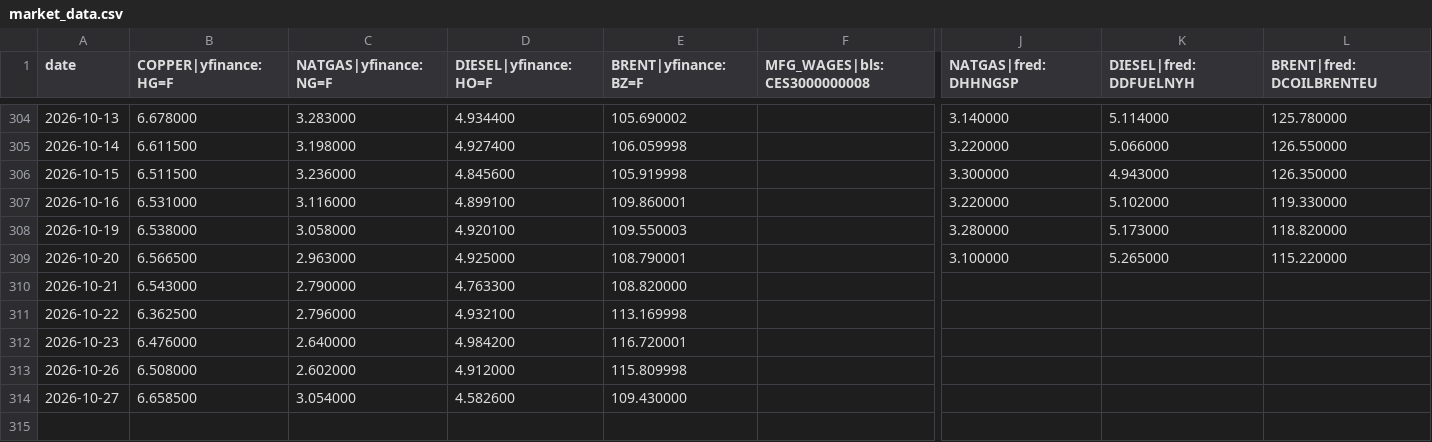
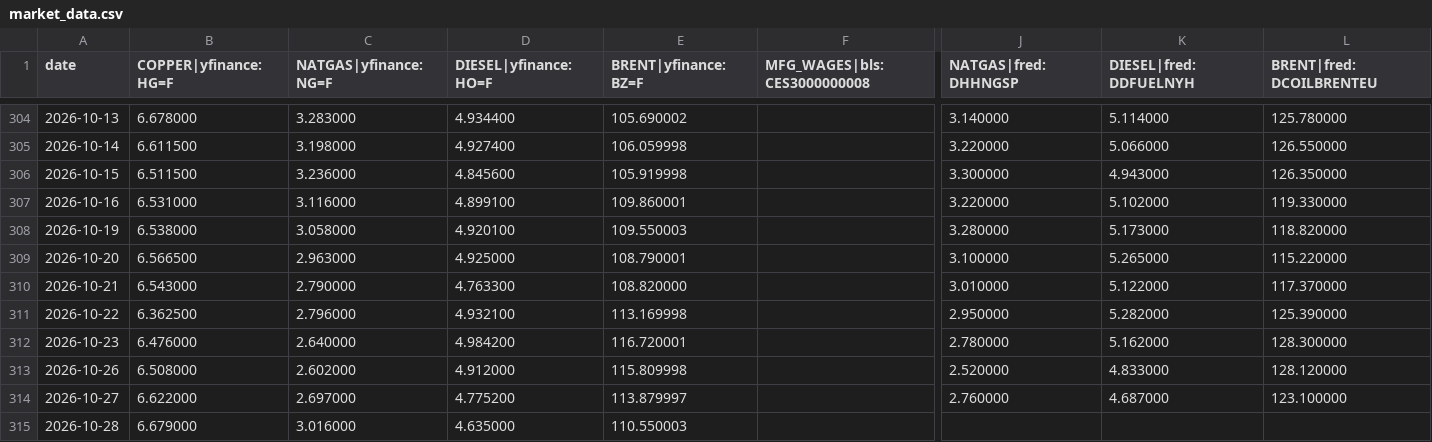
Before and after one commit to rataveras-bot/RADX-index, a CSV file: data/market_data.csv, drawn as a sheet; only a part is shown, gaps mark what is left out; rows hold the shown columns only; the diff names each change by its address in the sheet, - before the commit and + after, or states it on an @@ line.

```diff
--- a/data/market_data.csv
+++ b/data/market_data.csv
-J310 (NATGAS|fred:DHHNGSP): (empty)
+J310 (NATGAS|fred:DHHNGSP): 3.010000
-K310 (DIESEL|fred:DDFUELNYH): (empty)
+K310 (DIESEL|fred:DDFUELNYH): 5.122000
-L310 (BRENT|fred:DCOILBRENTEU): (empty)
+L310 (BRENT|fred:DCOILBRENTEU): 117.370000
-J311 (NATGAS|fred:DHHNGSP): (empty)
+J311 (NATGAS|fred:DHHNGSP): 2.950000
-K311 (DIESEL|fred:DDFUELNYH): (empty)
+K311 (DIESEL|fred:DDFUELNYH): 5.282000
-L311 (BRENT|fred:DCOILBRENTEU): (empty)
+L311 (BRENT|fred:DCOILBRENTEU): 125.390000
-J312 (NATGAS|fred:DHHNGSP): (empty)
+J312 (NATGAS|fred:DHHNGSP): 2.780000
-K312 (DIESEL|fred:DDFUELNYH): (empty)
+K312 (DIESEL|fred:DDFUELNYH): 5.162000
-L312 (BRENT|fred:DCOILBRENTEU): (empty)
+L312 (BRENT|fred:DCOILBRENTEU): 128.300000
-J313 (NATGAS|fred:DHHNGSP): (empty)
+J313 (NATGAS|fred:DHHNGSP): 2.520000
-K313 (DIESEL|fred:DDFUELNYH): (empty)
+K313 (DIESEL|fred:DDFUELNYH): 4.833000
-L313 (BRENT|fred:DCOILBRENTEU): (empty)
+L313 (BRENT|fred:DCOILBRENTEU): 128.120000
-B314 (COPPER|yfinance:HG=F): 6.658500
+B314 (COPPER|yfinance:HG=F): 6.622000
-C314 (NATGAS|yfinance:NG=F): 3.054000
+C314 (NATGAS|yfinance:NG=F): 2.697000
-D314 (DIESEL|yfinance:HO=F): 4.582600
+D314 (DIESEL|yfinance:HO=F): 4.775200
-E314 (BRENT|yfinance:BZ=F): 109.430000
+E314 (BRENT|yfinance:BZ=F): 113.879997
-J314 (NATGAS|fred:DHHNGSP): (empty)
+J314 (NATGAS|fred:DHHNGSP): 2.760000
-K314 (DIESEL|fred:DDFUELNYH): (empty)
+K314 (DIESEL|fred:DDFUELNYH): 4.687000
-L314 (BRENT|fred:DCOILBRENTEU): (empty)
+L314 (BRENT|fred:DCOILBRENTEU): 123.100000
+row 315: 2026-10-28 | 6.679000 | 3.016000 | 4.635000 | 110.550003
```
Also changed, not shown: 1 other file.
